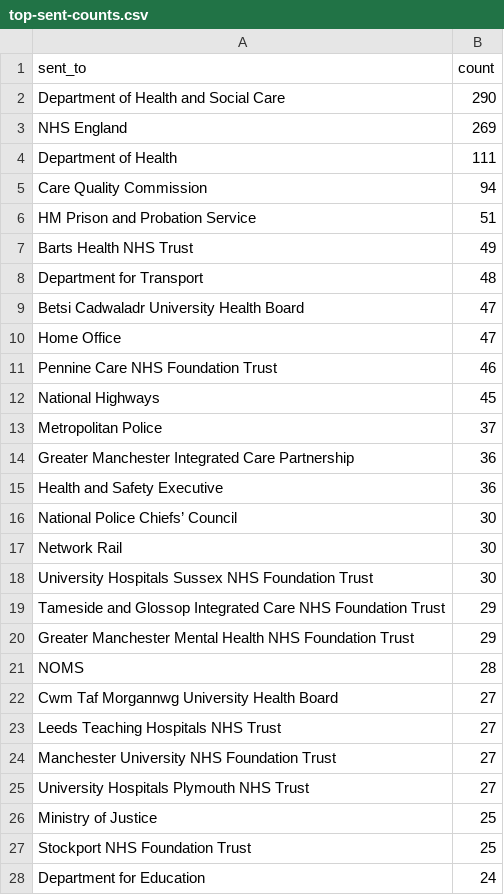
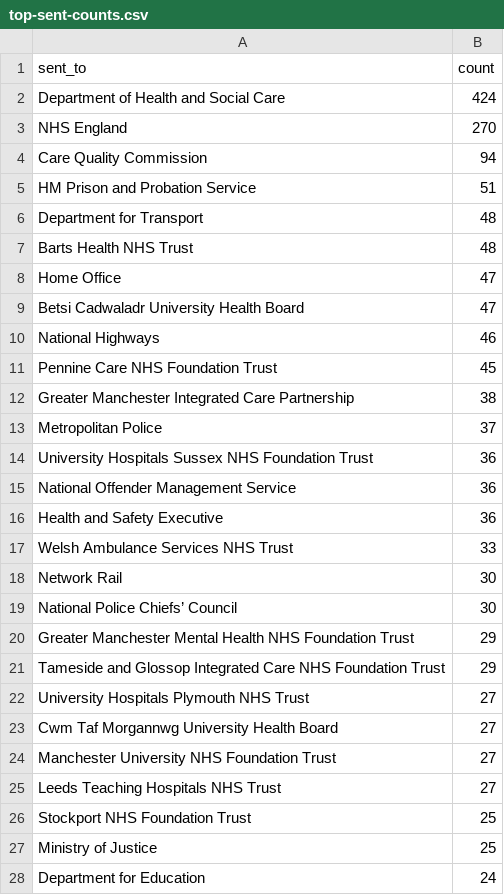
Before and after one commit to georgiarichards/preventabledeathstracker, a CSV file: src/analyse/counts/data/sent/top-sent-counts.csv, drawn as a sheet; only a part is shown; the diff covers the shown part only.

```diff
--- a/src/analyse/counts/data/sent/top-sent-counts.csv
+++ b/src/analyse/counts/data/sent/top-sent-counts.csv
@@ -1,28 +1,28 @@
 sent_to,count
-Department of Health and Social Care,290
-NHS England,269
-Department of Health,111
+Department of Health and Social Care,424
+NHS England,270
 Care Quality Commission,94
 HM Prison and Probation Service,51
-Barts Health NHS Trust,49
 Department for Transport,48
+Barts Health NHS Trust,48
+Home Office,47
 Betsi Cadwaladr University Health Board,47
-Home Office,47
-Pennine Care NHS Foundation Trust,46
-National Highways,45
+National Highways,46
+Pennine Care NHS Foundation Trust,45
+Greater Manchester Integrated Care Partnership,38
 Metropolitan Police,37
-Greater Manchester Integrated Care Partnership,36
+University Hospitals Sussex NHS Foundation Trust,36
+National Offender Management Service,36
 Health and Safety Executive,36
+Welsh Ambulance Services NHS Trust,33
+Network Rail,30
 National Police Chiefs’ Council,30
-Network Rail,30
-University Hospitals Sussex NHS Foundation Trust,30
+Greater Manchester Mental Health NHS Foundation Trust,29
 Tameside and Glossop Integrated Care NHS Foundation Trust,29
-Greater Manchester Mental Health NHS Foundation Trust,29
-NOMS,28
+University Hospitals Plymouth NHS Trust,27
 Cwm Taf Morgannwg University Health Board,27
+Manchester University NHS Foundation Trust,27
 Leeds Teaching Hospitals NHS Trust,27
-Manchester University NHS Foundation Trust,27
-University Hospitals Plymouth NHS Trust,27
+Stockport NHS Foundation Trust,25
 Ministry of Justice,25
-Stockport NHS Foundation Trust,25
 Department for Education,24
```
Also changed, not shown: 1 added row, 1 removed row and 1 edited cell elsewhere in this file, src/analyse/counts/data/name/name-years.csv, src/analyse/counts/data/name/top-categorised.csv, 30 other files.
